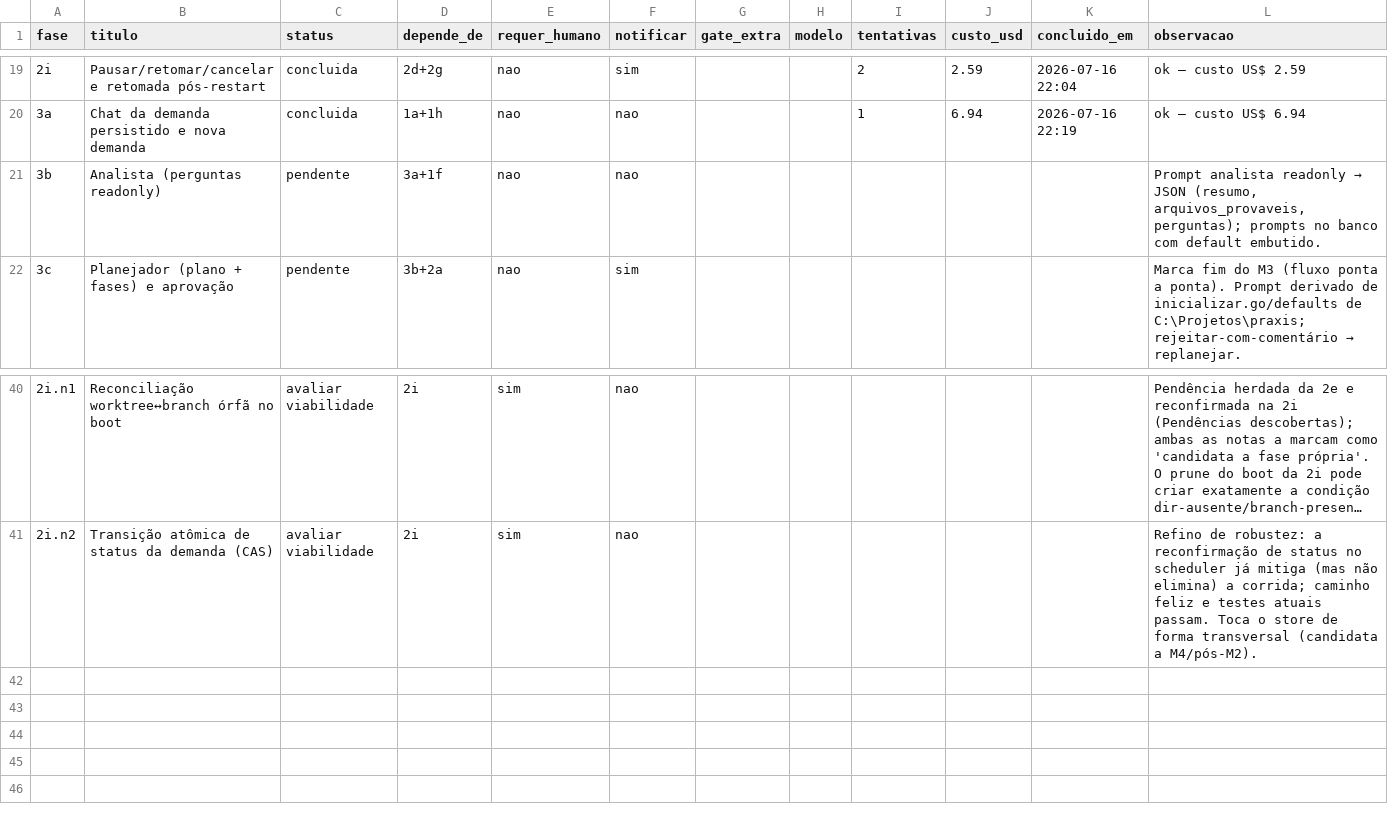
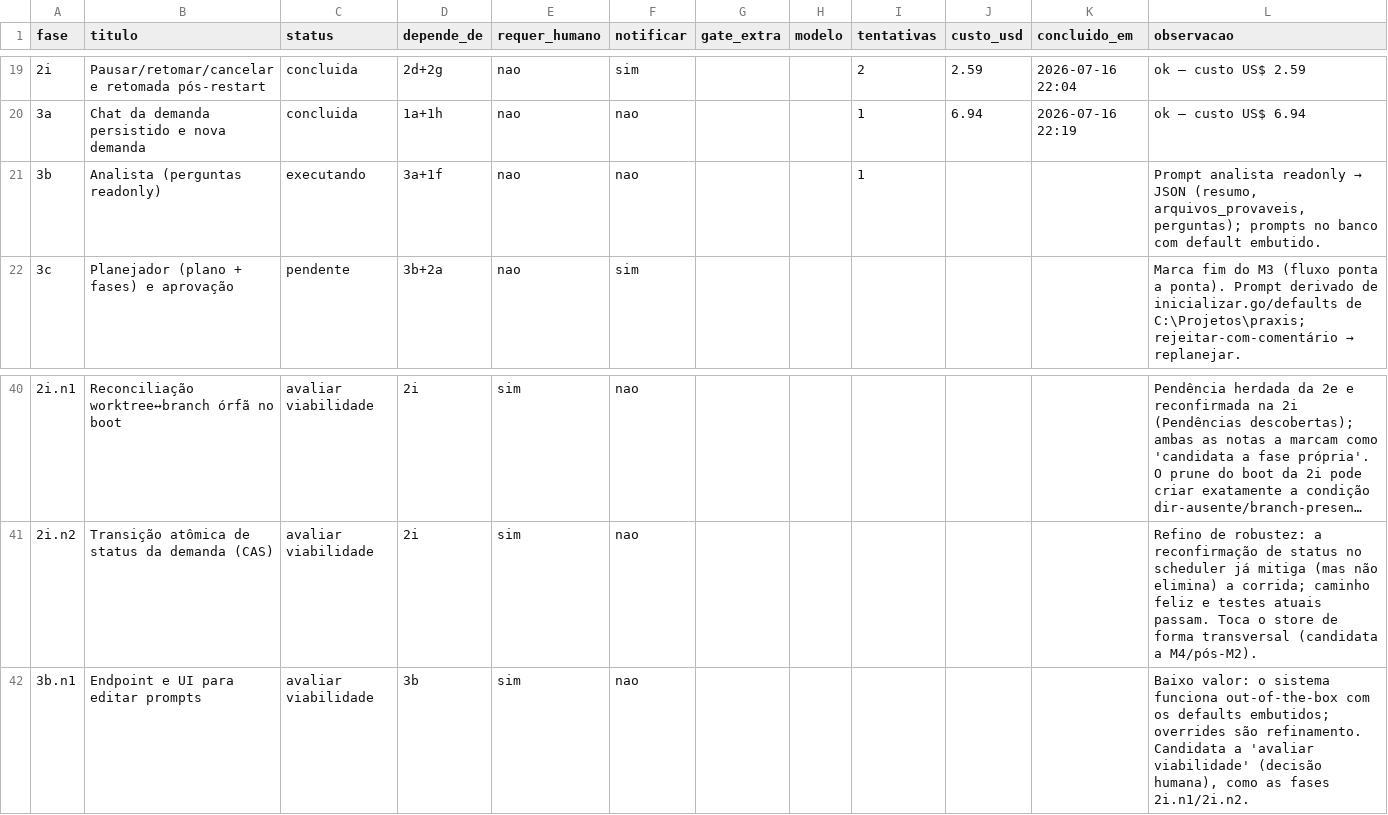
Before and after one commit to marcos14/praxis_autonomous, a CSV file: automacao/fases.csv, drawn as a sheet; only a part is shown, gaps mark what is left out; long unchanged cells end in ….

```diff
--- a/automacao/fases.csv
+++ b/automacao/fases.csv
@@ -20,3 +20,3 @@ fase;titulo;status;depende_de;requer_humano;notificar;gate_extra;modelo;tentativ
 3a;Chat da demanda persistido e nova demanda;concluida;1a+1h;nao;nao;;;1;6.94;2026-07-16 22:19;ok — custo US$ 6.94
-3b;Analista (perguntas readonly);pendente;3a+1f;nao;nao;;;;;;"Prompt analista readonly → JSON (resumo, arquivos_provaveis, perguntas); prompts no banco com default embutido."
+3b;Analista (perguntas readonly);executando;3a+1f;nao;nao;;;1;;;"Prompt analista readonly → JSON (resumo, arquivos_provaveis, perguntas); prompts no banco com default embutido."
 3c;Planejador (plano + fases) e aprovação;pendente;3b+2a;nao;sim;;;;;;"Marca fim do M3 (fluxo ponta a ponta). Prompt derivado de inicializar.go/defaults de C:\Projetos\praxis; rejeitar-com-comentário → replanejar."
@@ -41 +41,2 @@ fase;titulo;status;depende_de;requer_humano;notificar;gate_extra;modelo;tentativ
 2i.n2;Transição atômica de status da demanda (CAS);avaliar viabilidade;2i;sim;nao;;;;;;"Refino de robustez: a reconfirmação de status no scheduler já mitiga (mas não elimina) a corrida; caminho feliz e testes atuais passam. Toca o store de forma transversal (candidata a M4/pós-M2)."
+3b.n1;Endpoint e UI para editar prompts;avaliar viabilidade;3b;sim;nao;;;;;;"Baixo valor: o sistema funciona out-of-the-box com os defaults embutidos; overrides são refinamento. Candidata a 'avaliar viabilidade' (decisão humana), como as fases 2i.n1/2i.n2."
```
Also changed, not shown: 22 other files.
